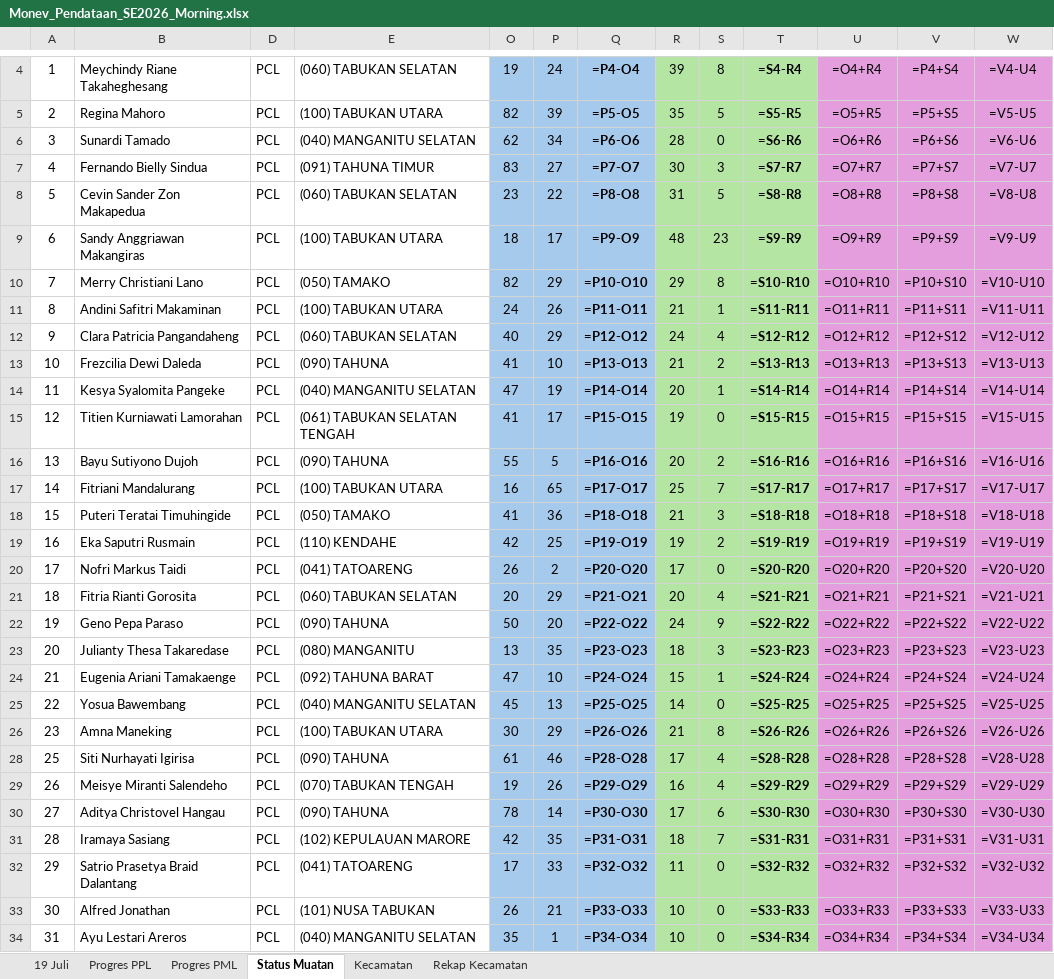
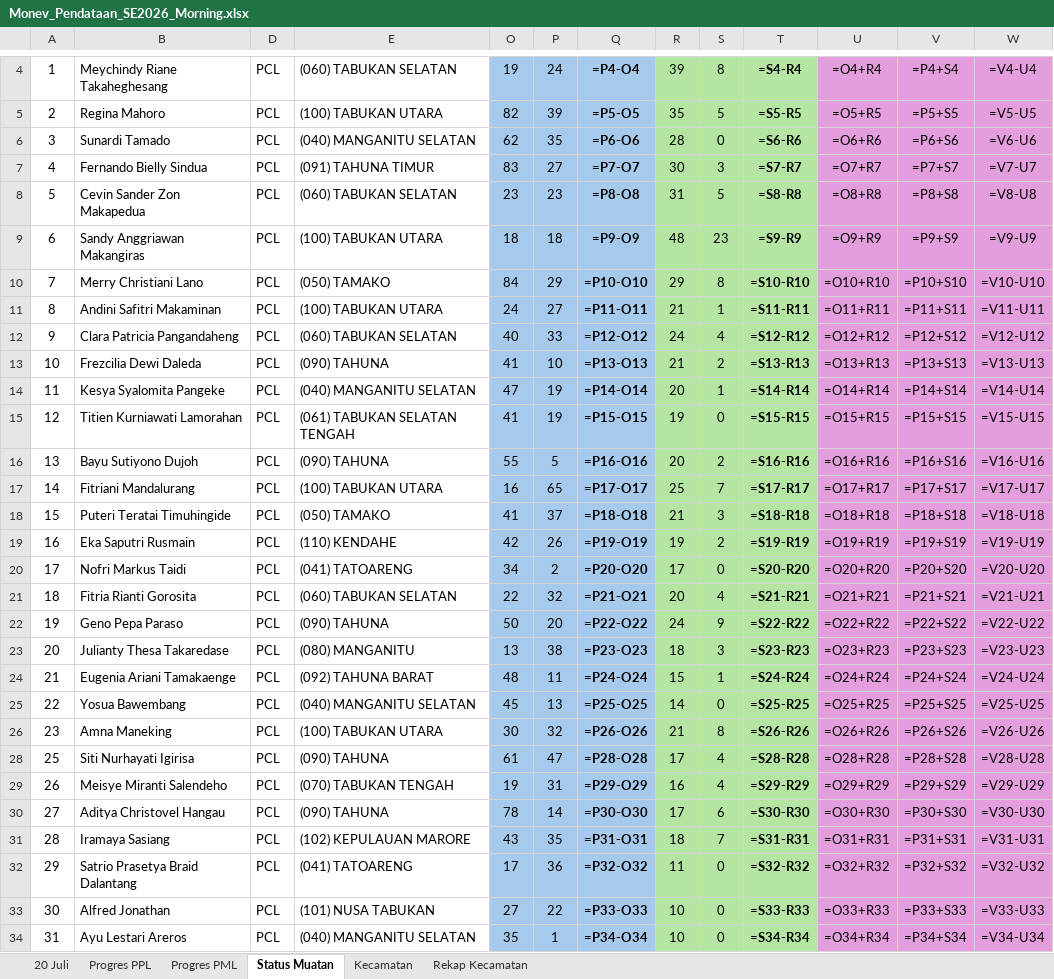
Before and after one commit to danimat15/fasih-sm-scrapper, an Excel workbook: dashboard/public/Monev_Pendataan_SE2026_Morning.xlsx, sheet Status Muatan, drawn as a sheet; only a part is shown, gaps mark what is left out; values as stored, in another font and other column widths than the file's, no borders; formulas without a stored value are shown as written; conditional formats not drawn; the diff covers the shown part only; the diff names each change by its address in the sheet, - before the commit and + after, or states it on an @@ line.

```diff
--- a/dashboard/public/Monev_Pendataan_SE2026_Morning.xlsx (sheet Status Muatan)
+++ b/dashboard/public/Monev_Pendataan_SE2026_Morning.xlsx (sheet Status Muatan)
-sheet tab: 19 Juli
+sheet tab: 20 Juli
-P6: 34
+P6: 35
-P8: 22
+P8: 23
-P9: 17
+P9: 18
-O10: 82
+O10: 84
-P11: 26
+P11: 27
-P12: 29
+P12: 33
-P15: 17
+P15: 19
-P18: 36
+P18: 37
-P19: 25
+P19: 26
-O20: 26
+O20: 34
-O21: 20
+O21: 22
-P21: 29
+P21: 32
-P23: 35
+P23: 38
-O24: 47
+O24: 48
-P24: 10
+P24: 11
-P26: 29
+P26: 32
-P28: 46
+P28: 47
-P29: 26
+P29: 31
-O31: 42
+O31: 43
-P32: 33
+P32: 36
-O33: 26
+O33: 27
-P33: 21
+P33: 22
```
Also changed, not shown: 104 edited cells elsewhere in this sheet, sheet 20 Juli, sheet Progres PPL, sheet Kecamatan, sheet Progres PML, sheet Rekap Kecamatan, hidden cells, dashboard/public/Monev_Pendataan_SE2026_Latest.xlsx, dashboard/public/Report_Dashboard_Latest.xlsx, 4 other files.
